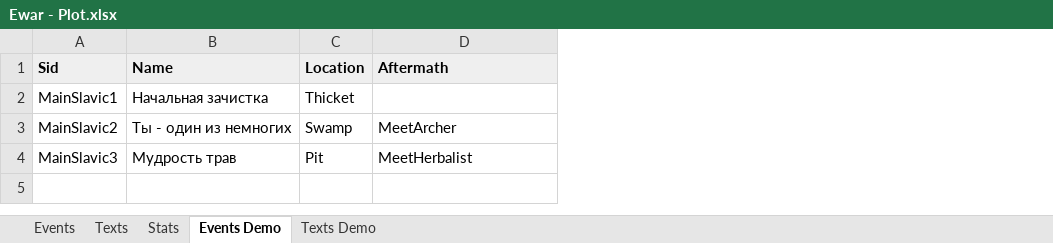
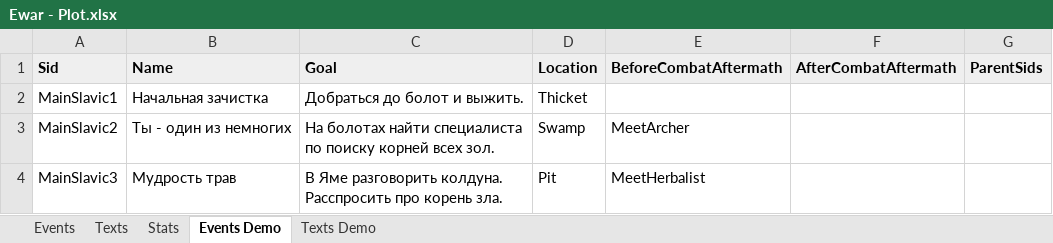
Before and after one commit to kreghek/mythlanders_game, an Excel workbook: Rpg.Client/PlotConverter/Ewar - Plot.xlsx, sheet Events Demo, drawn as a sheet; values as stored, in another font and other column widths than the file's, no borders; charts and pictures not drawn; addresses are those after the commit; ↵ is a line break in a cell; the diff names each change by its address in the sheet, - before the commit and + after, or states it on an @@ line.

Commit message:
Fix MeetArcher event in demo

```diff
--- a/Rpg.Client/PlotConverter/Ewar - Plot.xlsx (sheet Events Demo)
+++ b/Rpg.Client/PlotConverter/Ewar - Plot.xlsx (sheet Events Demo)
+column C (Goal), rows 2-4: Добраться до болот и выжить. | На болотах найти специалиста ↵ по поиску корней всех зол. | В Яме разговорить колдуна. ↵ Расспросить про корень зла.
+column F (AfterCombatAftermath), empty
+column G (ParentSids), empty
-E1: Aftermath
+E1: BeforeCombatAftermath
```
Also changed, not shown: sheet Texts, sheet Events, charts or pictures, 21 other files.
